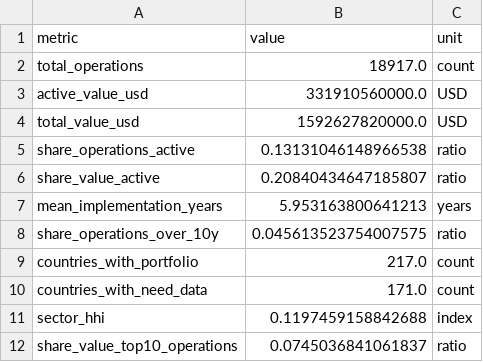
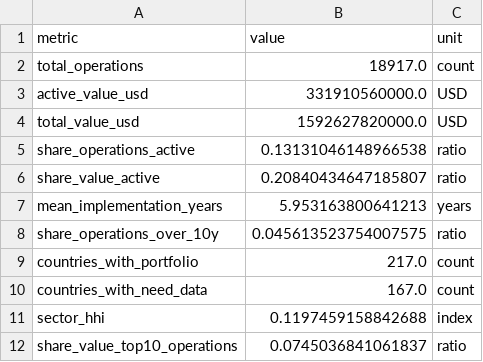
Before and after one commit to caoqyqianyi/aid-atlas, a CSV file: data/marts/mart_portfolio_health.csv, drawn as a sheet.

```diff
--- a/data/marts/mart_portfolio_health.csv
+++ b/data/marts/mart_portfolio_health.csv
@@ -9,3 +9,3 @@ share_operations_over_10y,0.045613523754007575,ratio
 countries_with_portfolio,217.0,count
-countries_with_need_data,171.0,count
+countries_with_need_data,167.0,count
 sector_hhi,0.1197459158842688,index
```
Also changed, not shown: data/marts/mart_country.csv, data/marts/mart_dq.csv, 29 other files.
